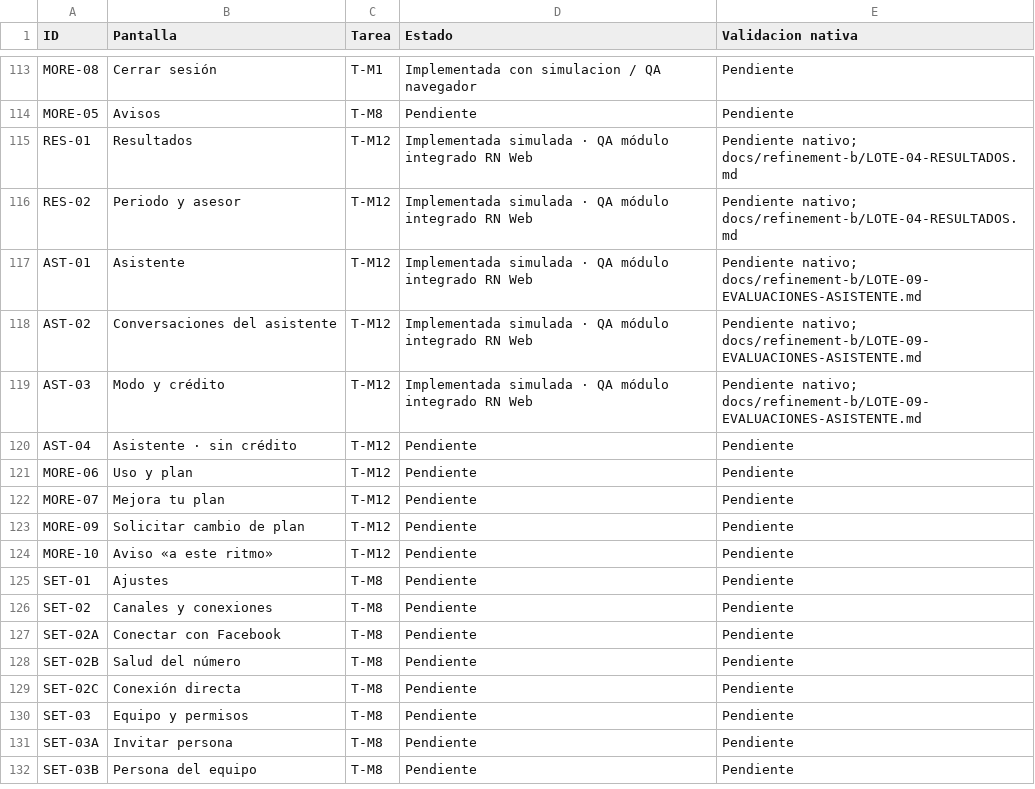
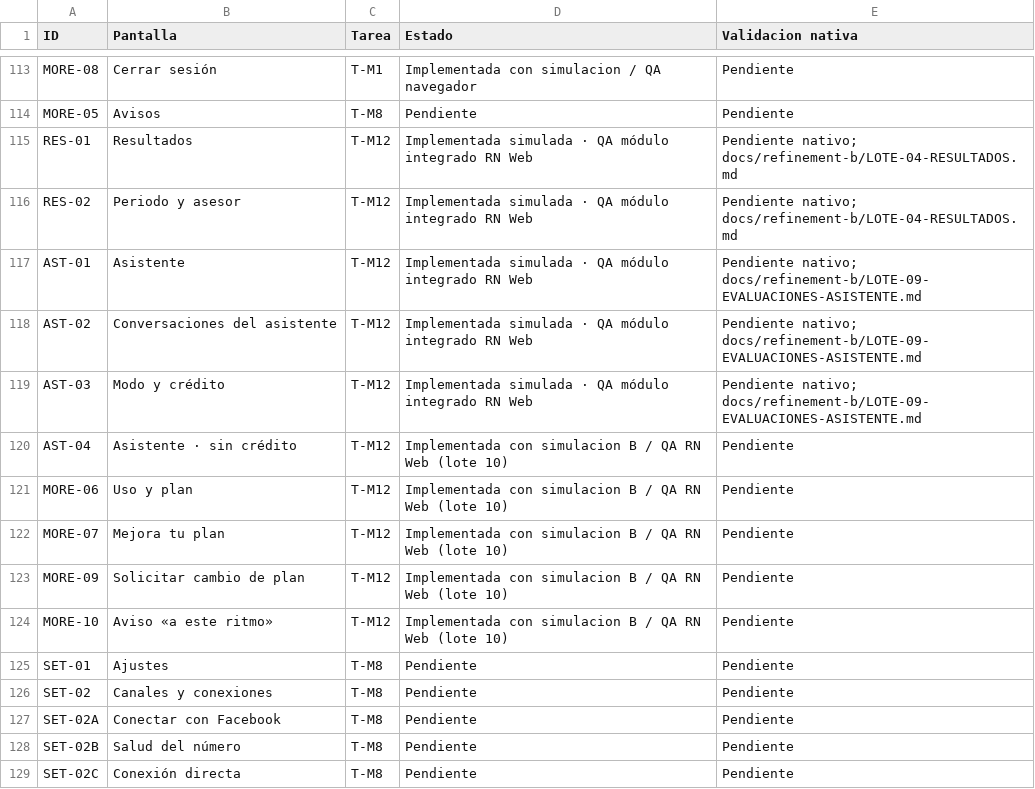
Before and after one commit to ramirezmontielfernando7/ramirez-crm, a CSV file: apps/mobile/docs/cobertura.csv, drawn as a sheet; only a part is shown, gaps mark what is left out; the shorter side is filled out with more unchanged rows.

Commit message:
feat(mobile): implement simulated usage, plans and assistant limits

```diff
--- a/apps/mobile/docs/cobertura.csv
+++ b/apps/mobile/docs/cobertura.csv
@@ -119,7 +119,7 @@ AST-02,Conversaciones del asistente,T-M12,Implementada simulada · QA módulo in
 AST-03,Modo y crédito,T-M12,Implementada simulada · QA módulo integrado RN Web,Pendiente nativo; docs/refinement-b/LOTE-09-EVALUACIONES-ASISTENTE.md
-AST-04,Asistente · sin crédito,T-M12,Pendiente,Pendiente
-MORE-06,Uso y plan,T-M12,Pendiente,Pendiente
-MORE-07,Mejora tu plan,T-M12,Pendiente,Pendiente
-MORE-09,Solicitar cambio de plan,T-M12,Pendiente,Pendiente
-MORE-10,Aviso «a este ritmo»,T-M12,Pendiente,Pendiente
+AST-04,Asistente · sin crédito,T-M12,Implementada con simulacion B / QA RN Web (lote 10),Pendiente
+MORE-06,Uso y plan,T-M12,Implementada con simulacion B / QA RN Web (lote 10),Pendiente
+MORE-07,Mejora tu plan,T-M12,Implementada con simulacion B / QA RN Web (lote 10),Pendiente
+MORE-09,Solicitar cambio de plan,T-M12,Implementada con simulacion B / QA RN Web (lote 10),Pendiente
+MORE-10,Aviso «a este ritmo»,T-M12,Implementada con simulacion B / QA RN Web (lote 10),Pendiente
 SET-01,Ajustes,T-M8,Pendiente,Pendiente
```
Also changed, not shown: 57 other files.
